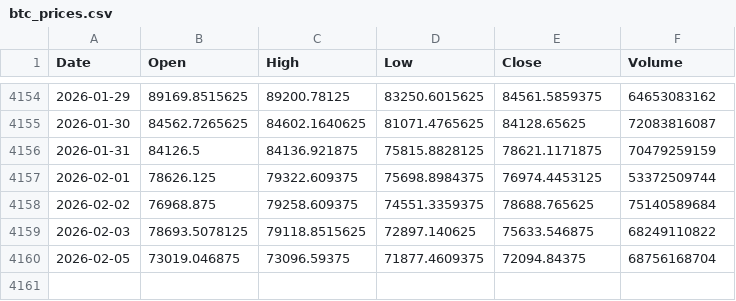
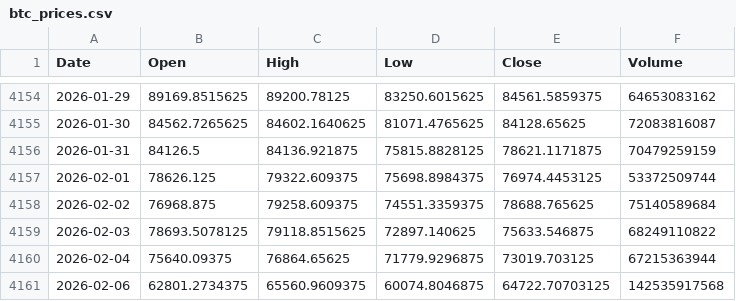
Before and after one commit to lleonee/btctomorrow, a CSV file: data/btc_prices.csv, drawn as a sheet; only a part is shown, gaps mark what is left out; removed rows and columns are numbered as before the commit, all else as after; the diff names each change by its address in the sheet, - before the commit and + after, or states it on an @@ line.

```diff
--- a/data/btc_prices.csv
+++ b/data/btc_prices.csv
-row 4160: 2026-02-05 | 73019.046875 | 73096.59375 | 71877.4609375 | 72094.84375 | 68756168704
+row 4160: 2026-02-04 | 75640.09375 | 76864.65625 | 71779.9296875 | 73019.703125 | 67215363944
+row 4161: 2026-02-06 | 62801.2734375 | 65560.9609375 | 60074.8046875 | 64722.70703125 | 142535917568
```
Also changed, not shown: data/predictions.csv.
